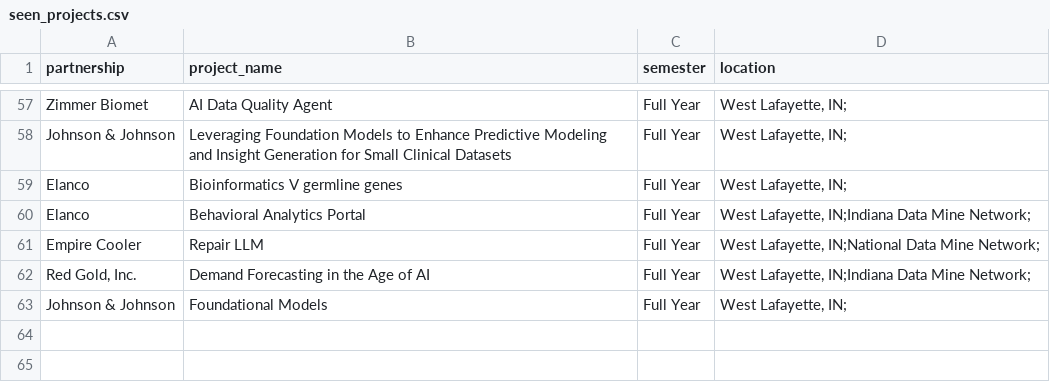
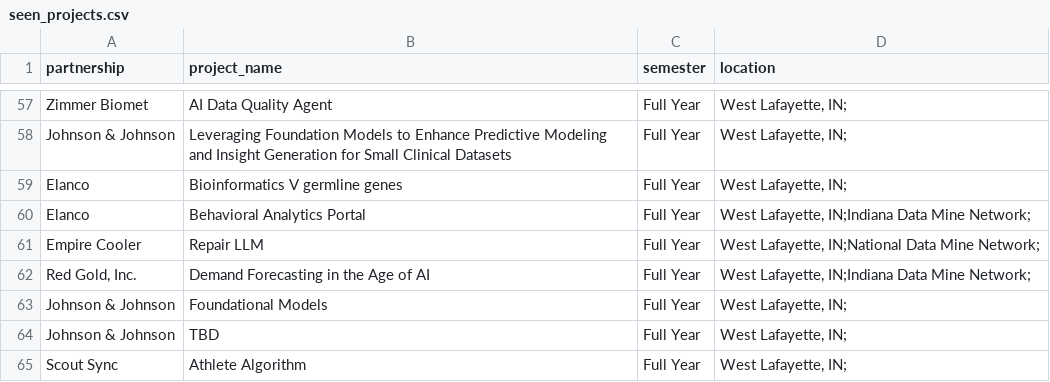
Before and after one commit to nmchong/tdm-crp-monitor, a CSV file: seen_projects.csv, drawn as a sheet; only a part is shown, gaps mark what is left out.

```diff
--- a/seen_projects.csv
+++ b/seen_projects.csv
@@ -63 +63,3 @@ Empire Cooler,Repair LLM,Full Year,"West Lafayette, IN;National Data Mine Networ
 Johnson & Johnson,Foundational Models,Full Year,"West Lafayette, IN;"
+Johnson & Johnson,TBD,Full Year,"West Lafayette, IN;"
+Scout Sync,Athlete Algorithm,Full Year,"West Lafayette, IN;"
```
